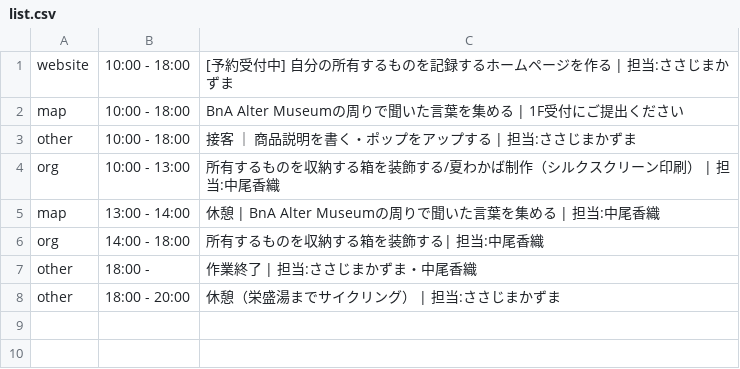
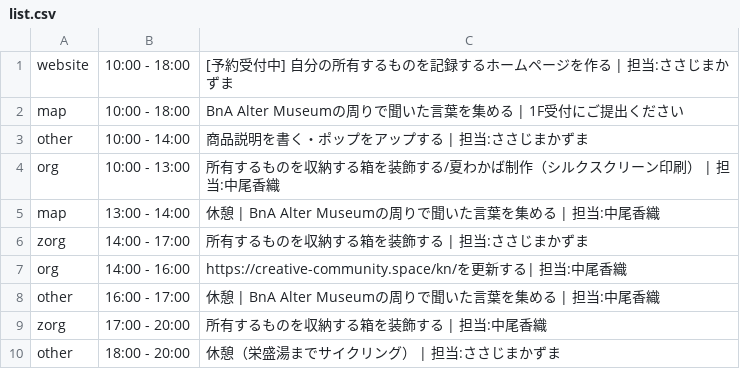
Before and after one commit to the-things-i-we-own/-, a CSV file: 3d/0814/list.csv, drawn as a sheet.

Commit message:
Update list.csv

```diff
--- a/3d/0814/list.csv
+++ b/3d/0814/list.csv
@@ -2,7 +2,9 @@ website,10:00 - 18:00,[予約受付中] 自分の所有するものを記録す
 map,10:00 - 18:00,BnA Alter Museumの周りで聞いた言葉を集める | 1F受付にご提出ください
-other,10:00 - 18:00,接客 ｜ 商品説明を書く・ポップをアップする | 担当:ささじまかずま
+other,10:00 - 14:00,商品説明を書く・ポップをアップする | 担当:ささじまかずま
 org,10:00 - 13:00,所有するものを収納する箱を装飾する/夏わかば制作（シルクスクリーン印刷） | 担当:中尾香織
 map,13:00 - 14:00,休憩 | BnA Alter Museumの周りで聞いた言葉を集める | 担当:中尾香織
-org,14:00 - 18:00,所有するものを収納する箱を装飾する| 担当:中尾香織
-other,18:00 -,作業終了 | 担当:ささじまかずま・中尾香織
+zorg,14:00 - 17:00,所有するものを収納する箱を装飾する | 担当:ささじまかずま
+org,14:00 - 16:00,https://creative-community.space/kn/を更新する| 担当:中尾香織
+other,16:00 - 17:00,休憩 | BnA Alter Museumの周りで聞いた言葉を集める | 担当:中尾香織
+zorg,17:00 - 20:00,所有するものを収納する箱を装飾する | 担当:中尾香織
 other,18:00 - 20:00,休憩（栄盛湯までサイクリング） | 担当:ささじまかずま
```
